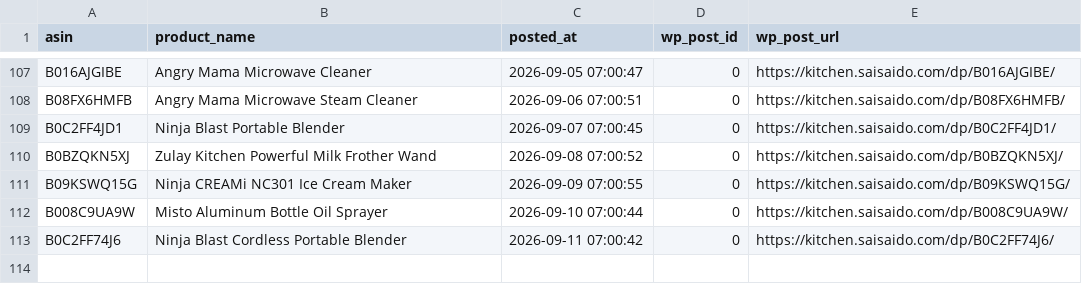
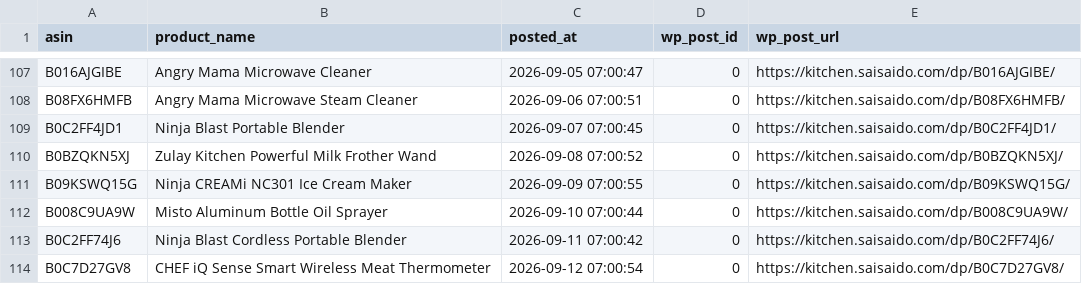
Before and after one commit to Fukunga/Pinterest-kitchen-feed, a CSV file: data/posting_history.csv, drawn as a sheet; only a part is shown, gaps mark what is left out.

Commit message:
Automated post: CHEF iQ Sense Smart Wireless Meat Thermometer (ASIN: B0C7D27GV8)

```diff
--- a/data/posting_history.csv
+++ b/data/posting_history.csv
@@ -113 +113,2 @@ B008C9UA9W,Misto Aluminum Bottle Oil Sprayer,2026-09-10 07:00:44,0,https://kitch
 B0C2FF74J6,Ninja Blast Cordless Portable Blender,2026-09-11 07:00:42,0,https://kitchen.saisaido.com/dp/B0C2FF74J6/
+B0C7D27GV8,CHEF iQ Sense Smart Wireless Meat Thermometer,2026-09-12 07:00:54,0,https://kitchen.saisaido.com/dp/B0C7D27GV8/
```
Also changed, not shown: 3 other files.
